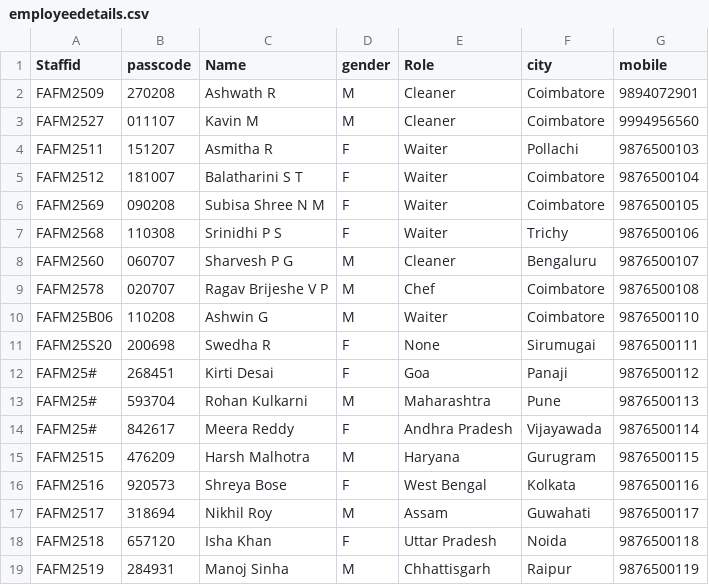
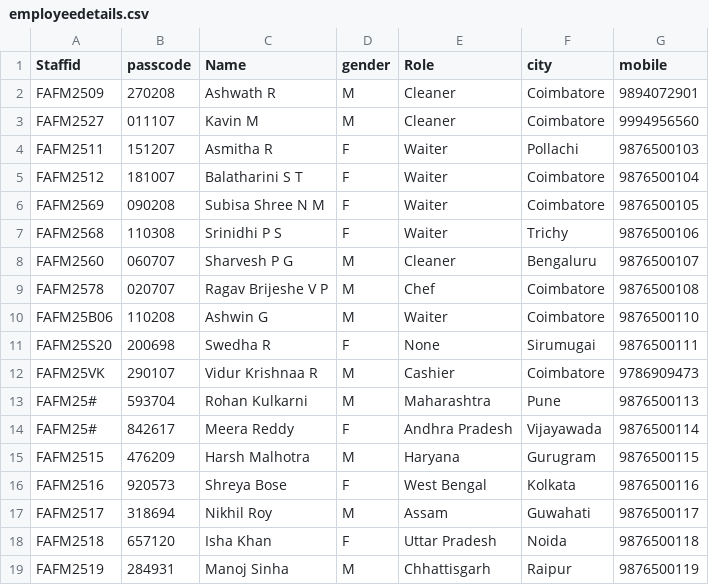
Before and after one commit to Ashwath-R-27/PyProject, a CSV file: employeedetails.csv, drawn as a sheet.

Commit message:
employeedetails.csv

```diff
--- a/employeedetails.csv
+++ b/employeedetails.csv
@@ -11,3 +11,3 @@ FAFM25B06,110208,Ashwin G,M,Waiter,Coimbatore,9876500110
 FAFM25S20,200698,Swedha R,F,None,Sirumugai,9876500111
-FAFM25#,268451,Kirti Desai,F,Goa,Panaji,9876500112
+FAFM25VK,290107,Vidur Krishnaa R,M,Cashier,Coimbatore,9786909473
 FAFM25#,593704,Rohan Kulkarni,M,Maharashtra,Pune,9876500113
```
